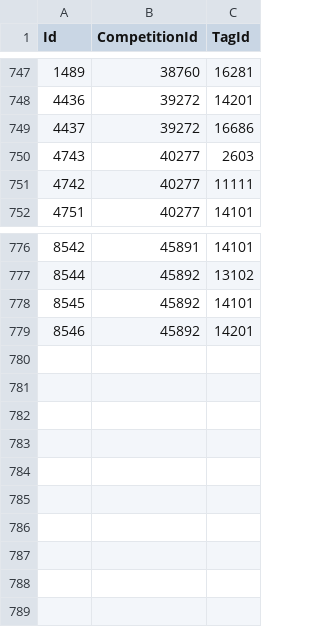
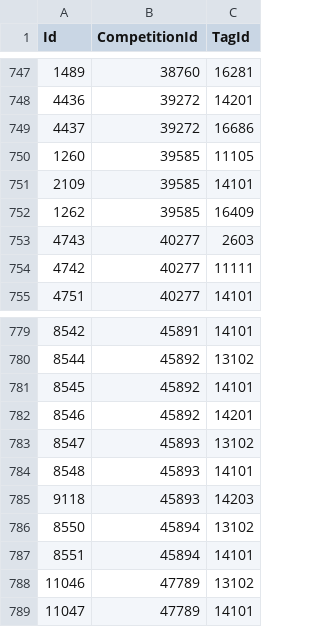
Before and after one commit to PolinaZi/kaglytics_2023, a CSV file: api/data/CompetitionTags.csv, drawn as a sheet; only a part is shown, gaps mark what is left out; the diff names each change by its address in the sheet, - before the commit and + after, or states it on an @@ line.

```diff
--- a/api/data/CompetitionTags.csv
+++ b/api/data/CompetitionTags.csv
+row 750: 1260 | 39585 | 11105
+row 751: 2109 | 39585 | 14101
+row 752: 1262 | 39585 | 16409
+row 783: 8547 | 45893 | 13102
+row 784: 8548 | 45893 | 14101
+row 785: 9118 | 45893 | 14203
+row 786: 8550 | 45894 | 13102
+row 787: 8551 | 45894 | 14101
+row 788: 11046 | 47789 | 13102
+row 789: 11047 | 47789 | 14101
```
Also changed, not shown: 5 other files.
